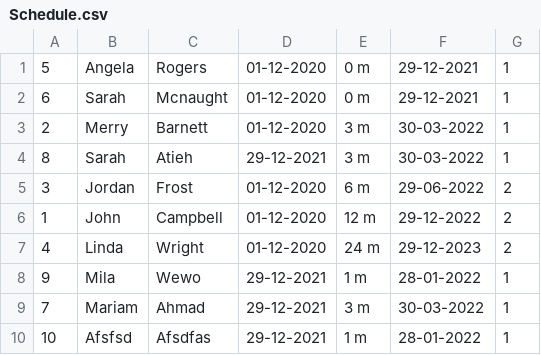
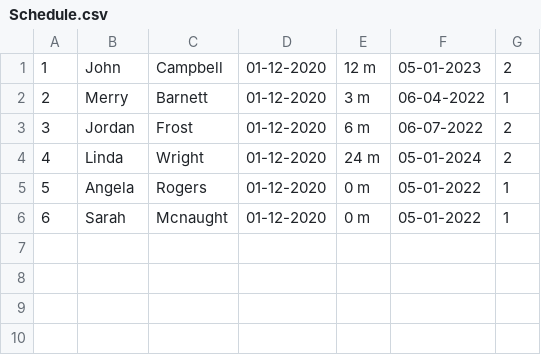
Before and after one commit to drmohammadatieh/Follow-Up-Schedule, a CSV file: Schedule.csv, drawn as a sheet.

```diff
--- a/Schedule.csv
+++ b/Schedule.csv
@@ -1,10 +1,6 @@
-5,Angela,Rogers,01-12-2020,0 m,29-12-2021,1
-6,Sarah,Mcnaught,01-12-2020,0 m,29-12-2021,1
-2,Merry,Barnett,01-12-2020,3 m,30-03-2022,1
-8,Sarah,Atieh,29-12-2021,3 m,30-03-2022,1
-3,Jordan,Frost,01-12-2020,6 m,29-06-2022,2
-1,John,Campbell,01-12-2020,12 m,29-12-2022,2
-4,Linda,Wright,01-12-2020,24 m,29-12-2023,2
-9,Mila,Wewo,29-12-2021,1 m,28-01-2022,1
-7,Mariam,Ahmad,29-12-2021,3 m,30-03-2022,1
-10,Afsfsd,Afsdfas,29-12-2021,1 m,28-01-2022,1
+1,John,Campbell,01-12-2020,12 m,05-01-2023,2
+2,Merry,Barnett,01-12-2020,3 m,06-04-2022,1
+3,Jordan,Frost,01-12-2020,6 m,06-07-2022,2
+4,Linda,Wright,01-12-2020,24 m,05-01-2024,2
+5,Angela,Rogers,01-12-2020,0 m,05-01-2022,1
+6,Sarah,Mcnaught,01-12-2020,0 m,05-01-2022,1
```
Also changed, not shown: 3 other files.
